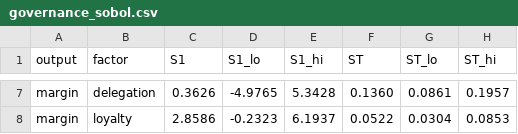
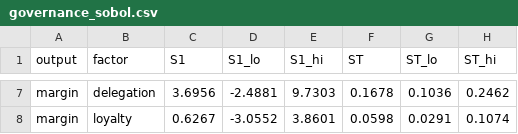
Before and after one commit to nesquarx/Benefuture, a CSV file: sim/battery/results/governance_sobol.csv, drawn as a sheet; only a part is shown, gaps mark what is left out; the diff covers the shown part only; the diff names each change by its address in the sheet, - before the commit and + after, or states it on an @@ line.

```diff
--- a/sim/battery/results/governance_sobol.csv
+++ b/sim/battery/results/governance_sobol.csv
-C7 (S1): 0.3626
+C7 (S1): 3.6956
-D7 (S1_lo): -4.9765
+D7 (S1_lo): -2.4881
-E7 (S1_hi): 5.3428
+E7 (S1_hi): 9.7303
-F7 (ST): 0.1360
+F7 (ST): 0.1678
-G7 (ST_lo): 0.0861
+G7 (ST_lo): 0.1036
-H7 (ST_hi): 0.1957
+H7 (ST_hi): 0.2462
-C8 (S1): 2.8586
+C8 (S1): 0.6267
-D8 (S1_lo): -0.2323
+D8 (S1_lo): -3.0552
-E8 (S1_hi): 6.1937
+E8 (S1_hi): 3.8601
-F8 (ST): 0.0522
+F8 (ST): 0.0598
-G8 (ST_lo): 0.0304
+G8 (ST_lo): 0.0291
-H8 (ST_hi): 0.0853
+H8 (ST_hi): 0.1074
```
Also changed, not shown: 30 edited cells elsewhere in this file, sim/battery/results/governance_active.csv, 1 other file.
